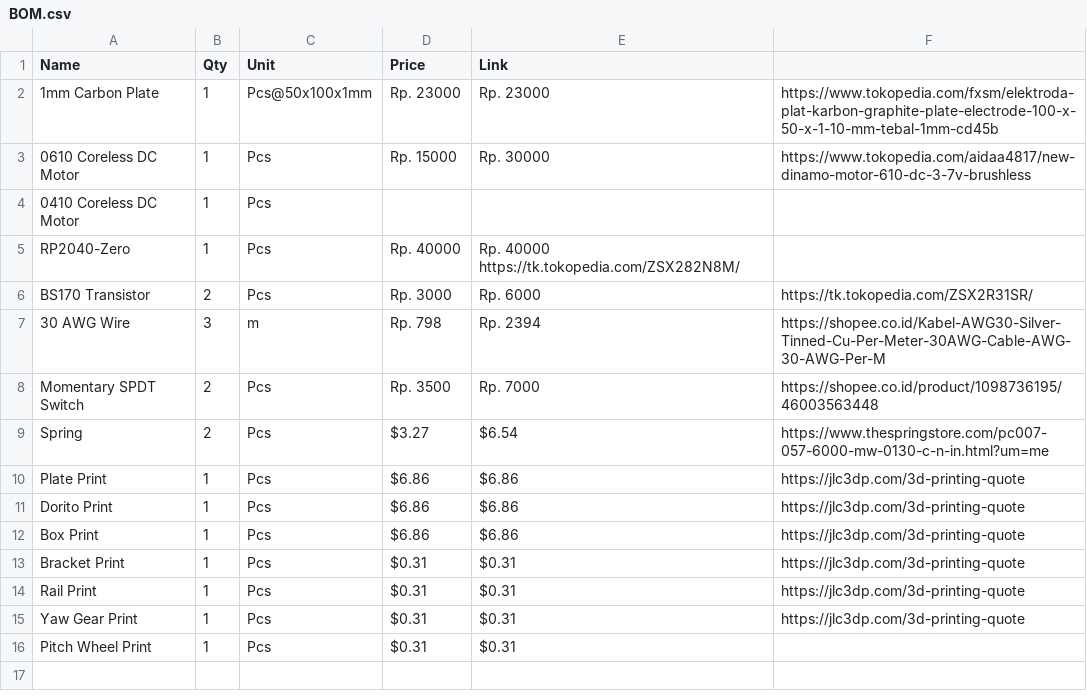
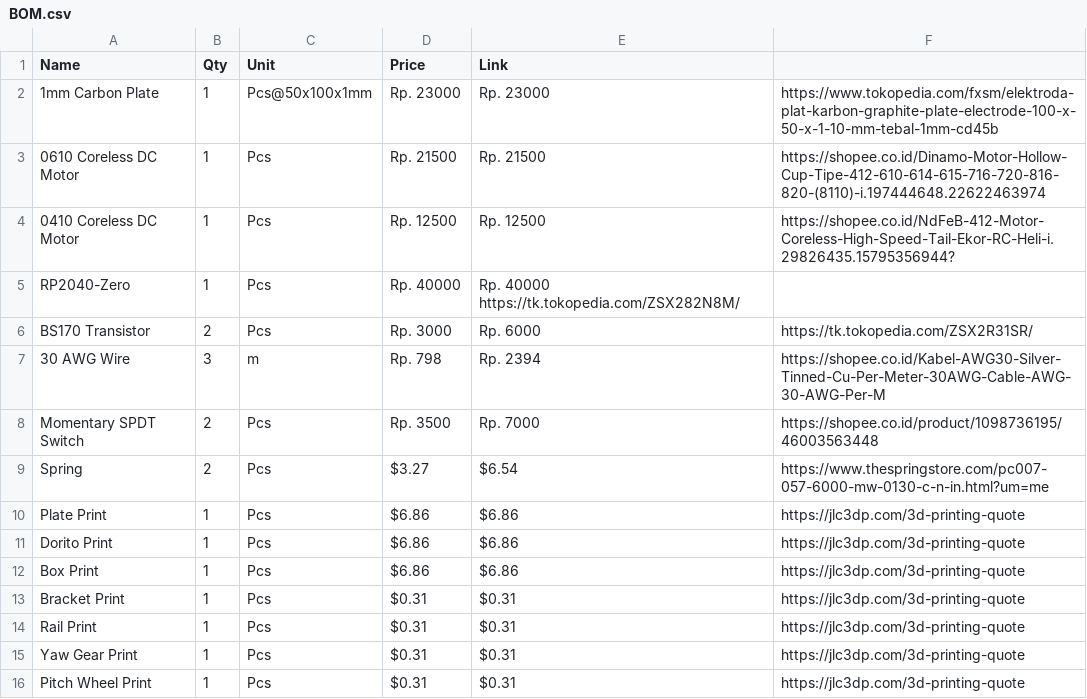
Before and after one commit to Kacafly10/Dynamic-Ahoge, a CSV file: BOM.csv, drawn as a sheet.

Commit message:
bom v

```diff
--- a/BOM.csv
+++ b/BOM.csv
@@ -2,4 +2,4 @@ Name,Qty,Unit,Price,Link
 1mm Carbon Plate, 1,Pcs@50x100x1mm,Rp. 23000,Rp. 23000,https://www.tokopedia.com/fxsm/elektroda-plat-karbon-graphite-plate-electrode-100-x-50-x-1-10-mm-tebal-1mm-cd45b
-0610 Coreless DC Motor,1,Pcs,Rp. 15000,Rp. 30000,https://www.tokopedia.com/aidaa4817/new-dinamo-motor-610-dc-3-7v-brushless
-0410 Coreless DC Motor,1,Pcs,
+0610 Coreless DC Motor,1,Pcs,Rp. 21500,Rp. 21500,https://shopee.co.id/Dinamo-Motor-Hollow-Cup-Tipe-412-610-614-615-716-720-816-820-(8110)-i.197444648.22622463974
+0410 Coreless DC Motor,1,Pcs,Rp. 12500,Rp. 12500,https://shopee.co.id/NdFeB-412-Motor-Coreless-High-Speed-Tail-Ekor-RC-Heli-i.29826435.15795356944?
 RP2040-Zero,1,Pcs,Rp. 40000,Rp. 40000 https://tk.tokopedia.com/ZSX282N8M/
@@ -15,2 +15,2 @@ Rail Print,1,Pcs,$0.31,$0.31,https://jlc3dp.com/3d-printing-quote
 Yaw Gear Print,1,Pcs,$0.31,$0.31,https://jlc3dp.com/3d-printing-quote
-Pitch Wheel Print,1,Pcs,$0.31,$0.31,
+Pitch Wheel Print,1,Pcs,$0.31,$0.31,https://jlc3dp.com/3d-printing-quote
```
